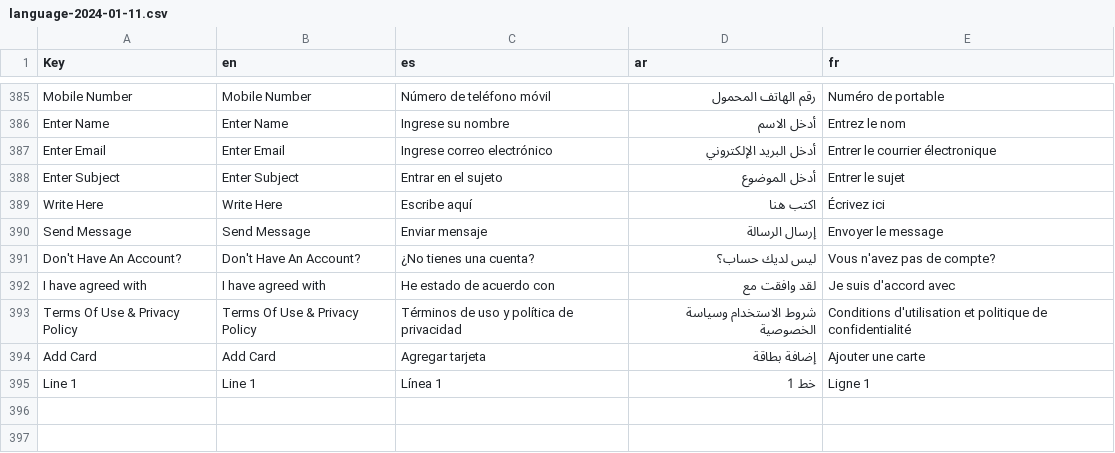
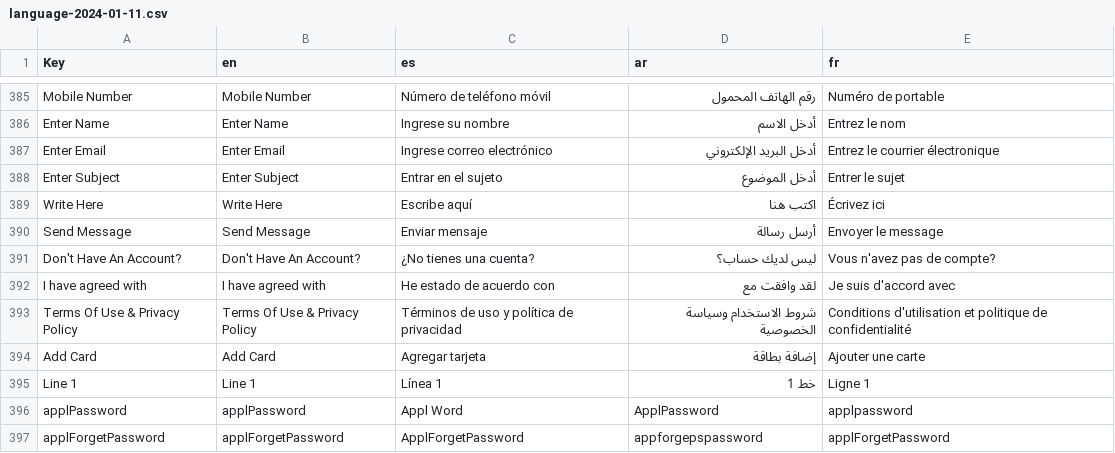
Before and after one commit to Amir2417/wecard, a CSV file: public/backend/files/language/language-2024-01-11.csv, drawn as a sheet; only a part is shown, gaps mark what is left out.

```diff
--- a/public/backend/files/language/language-2024-01-11.csv
+++ b/public/backend/files/language/language-2024-01-11.csv
@@ -396,6 +396,6 @@ Mobile Number,Mobile Number,Número de teléfono móvil,رقم الهاتف ال
 Enter Name,Enter Name,Ingrese su nombre,أدخل الاسم,Entrez le nom
-Enter Email,Enter Email,Ingrese correo electrónico,أدخل البريد الإلكتروني,Entrer le courrier électronique
+Enter Email,Enter Email,Ingrese correo electrónico,أدخل البريد الإلكتروني,Entrez le courrier électronique
 Enter Subject,Enter Subject,Entrar en el sujeto,أدخل الموضوع,Entrer le sujet
 Write Here,Write Here,Escribe aquí,اكتب هنا,Écrivez ici
-Send Message,Send Message,Enviar mensaje,إرسال الرسالة,Envoyer le message
+Send Message,Send Message,Enviar mensaje,أرسل رسالة,Envoyer le message
 Don't Have An Account?,Don't Have An Account?,¿No tienes una cuenta?,ليس لديك حساب؟,Vous n'avez pas de compte?
@@ -405 +405,3 @@ Add Card,Add Card,Agregar tarjeta,إضافة بطاقة,Ajouter une carte
 Line 1,Line 1,Línea 1,خط 1,Ligne 1
+applPassword,applPassword,Appl Word,ApplPassword,applpassword
+applForgetPassword,applForgetPassword,ApplForgetPassword,appforgepspassword,applForgetPassword
```
Also changed, not shown: 21 other files.
